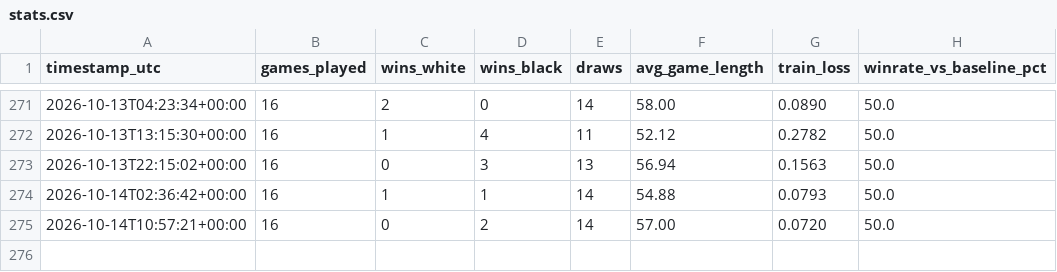
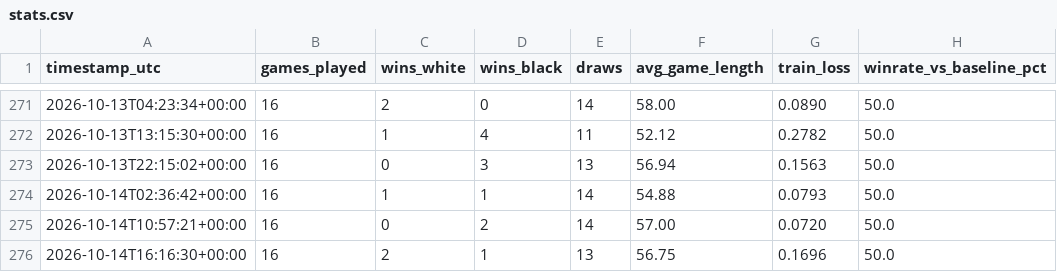
Before and after one commit to riphanir/chess-selfplay-rl, a CSV file: stats.csv, drawn as a sheet; only a part is shown, gaps mark what is left out; the diff names each change by its address in the sheet, - before the commit and + after, or states it on an @@ line.

```diff
--- a/stats.csv
+++ b/stats.csv
+row 276: 2026-10-14T16:16:30+00:00 | 16 | 2 | 1 | 13 | 56.75 | 0.1696 | 50.0
```
Also changed, not shown: 1 other file.
